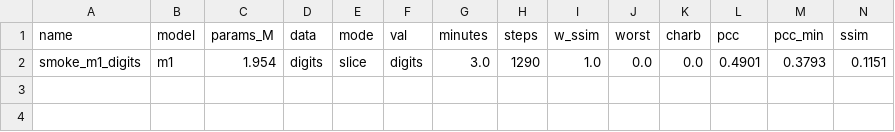
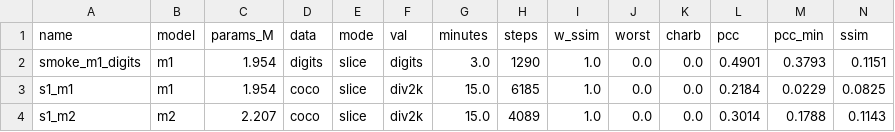
Before and after one commit to xevergreenx/atom-hack-photonic, a CSV file: out/results.csv, drawn as a sheet; only a part is shown; rows hold the shown columns only; the diff names each change by its address in the sheet, - before the commit and + after, or states it on an @@ line.

```diff
--- a/out/results.csv
+++ b/out/results.csv
+row 3: s1_m1 | m1 | 1.954 | coco | slice | div2k | 15.0 | 6185 | 1.0 | 0.0 | 0.0 | 0.2184 | 0.0229 | 0.0825
+row 4: s1_m2 | m2 | 2.207 | coco | slice | div2k | 15.0 | 4089 | 1.0 | 0.0 | 0.0 | 0.3014 | 0.1788 | 0.1143
```
Also changed, not shown: 3 other files.
